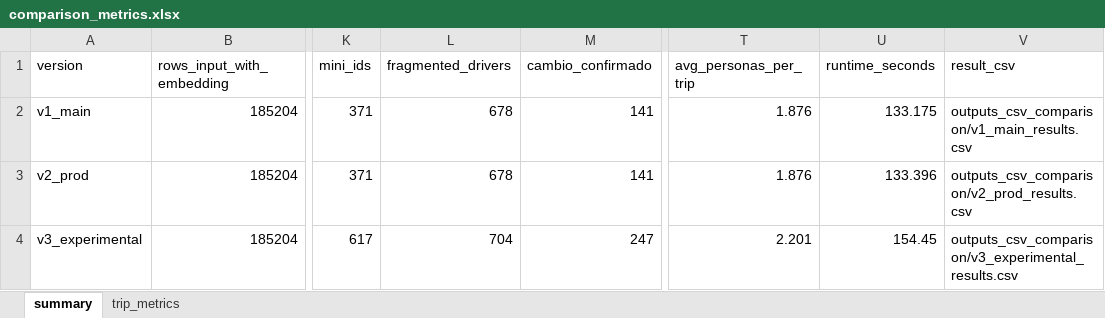
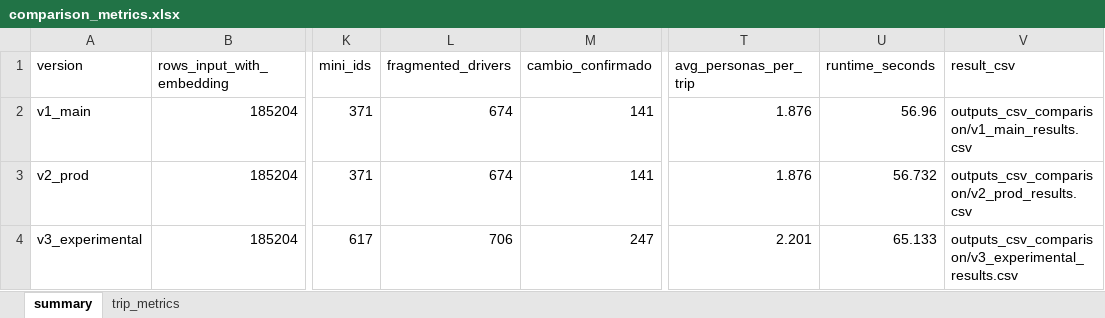
Before and after one commit to jhcapistran/viajes_analisis_streamax_v4, an Excel workbook: outputs_csv_comparison/comparison_metrics.xlsx, sheet summary, drawn as a sheet; only a part is shown, gaps mark what is left out; values as stored, in another font and other column widths than the file's, no borders; the diff names each change by its address in the sheet, - before the commit and + after, or states it on an @@ line.

```diff
--- a/outputs_csv_comparison/comparison_metrics.xlsx (sheet summary)
+++ b/outputs_csv_comparison/comparison_metrics.xlsx (sheet summary)
-L2:L3 (fragmented_drivers): 678
+L2:L3 (fragmented_drivers): 674
-U2 (runtime_seconds): 133.175
+U2 (runtime_seconds): 56.96
-U3 (runtime_seconds): 133.396
+U3 (runtime_seconds): 56.732
-L4 (fragmented_drivers): 704
+L4 (fragmented_drivers): 706
-U4 (runtime_seconds): 154.45
+U4 (runtime_seconds): 65.133
```
Also changed, not shown: sheet trip_metrics, 13 other files.
